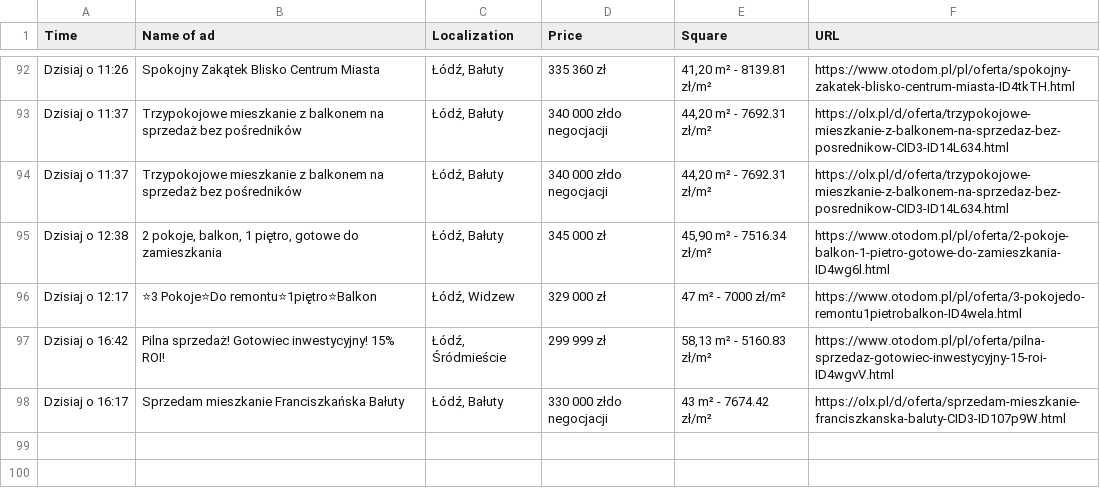
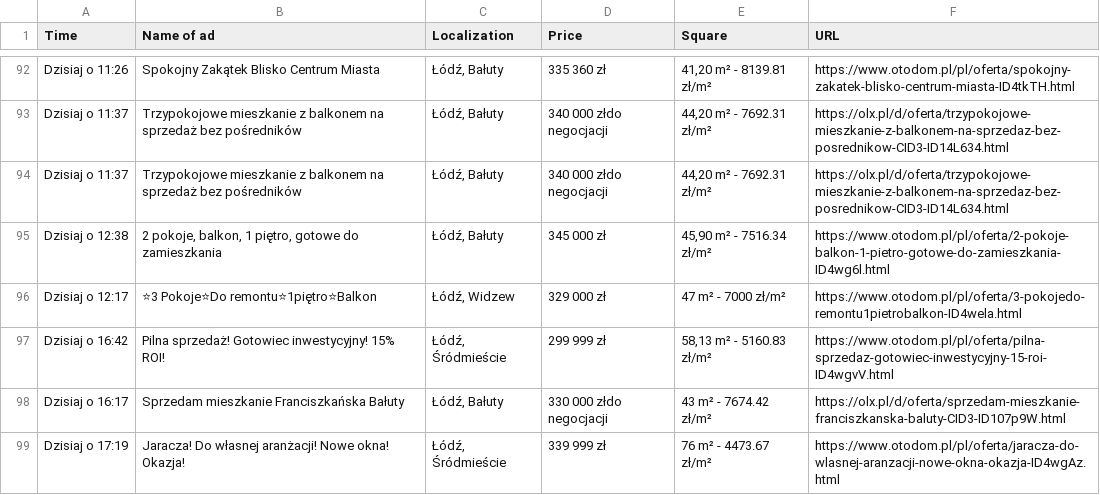
Before and after one commit to OleksandrGnatyuk/olx_parser_bot, a CSV file: csv/all_ad.csv, drawn as a sheet; only a part is shown, gaps mark what is left out.

```diff
--- a/csv/all_ad.csv
+++ b/csv/all_ad.csv
@@ -98 +98,2 @@ Dzisiaj o 16:42,Pilna sprzedaż! Gotowiec inwestycyjny! 15% ROI!,"Łódź, Śró
 Dzisiaj o 16:17,Sprzedam mieszkanie Franciszkańska Bałuty,"Łódź, Bałuty",330 000 złdo negocjacji,43 m² - 7674.42 zł/m²,https://olx.pl/d/oferta/sprzedam-mieszkanie-franciszkanska-baluty-CID3-ID107p9W.html
+Dzisiaj o 17:19,Jaracza! Do własnej aranżacji! Nowe okna! Okazja!,"Łódź, Śródmieście",339 999 zł,76 m² - 4473.67 zł/m²,https://www.otodom.pl/pl/oferta/jaracza-do-wlasnej-aranzacji-nowe-okna-okazja-ID4wgAz.html
```
